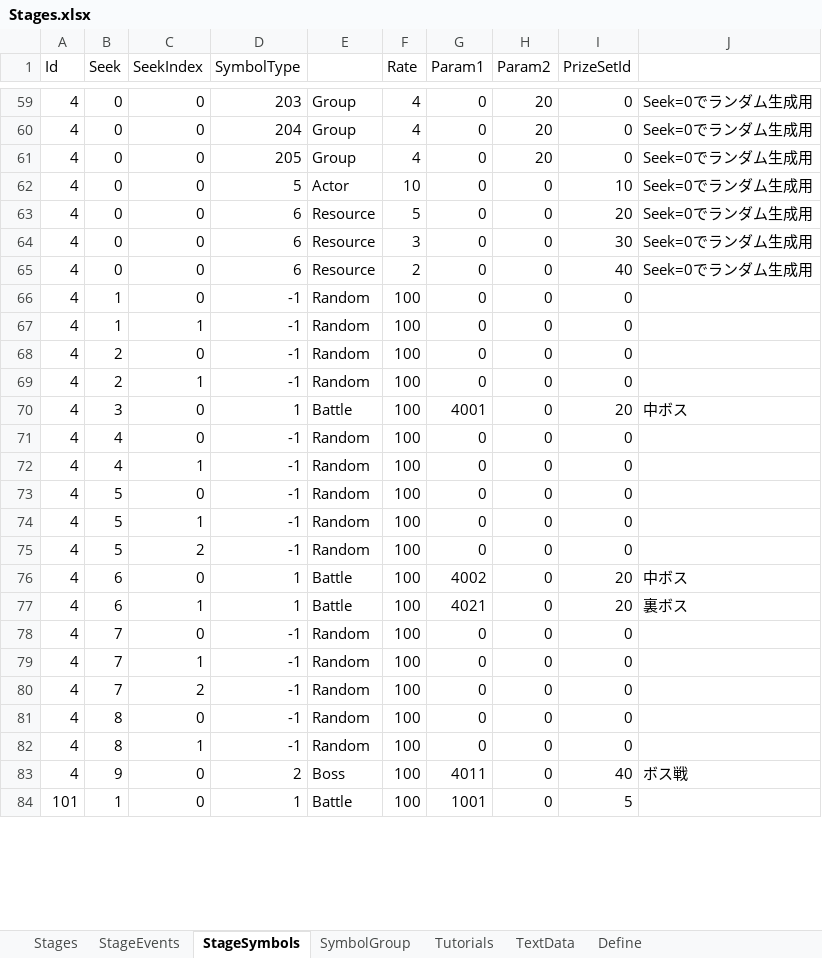
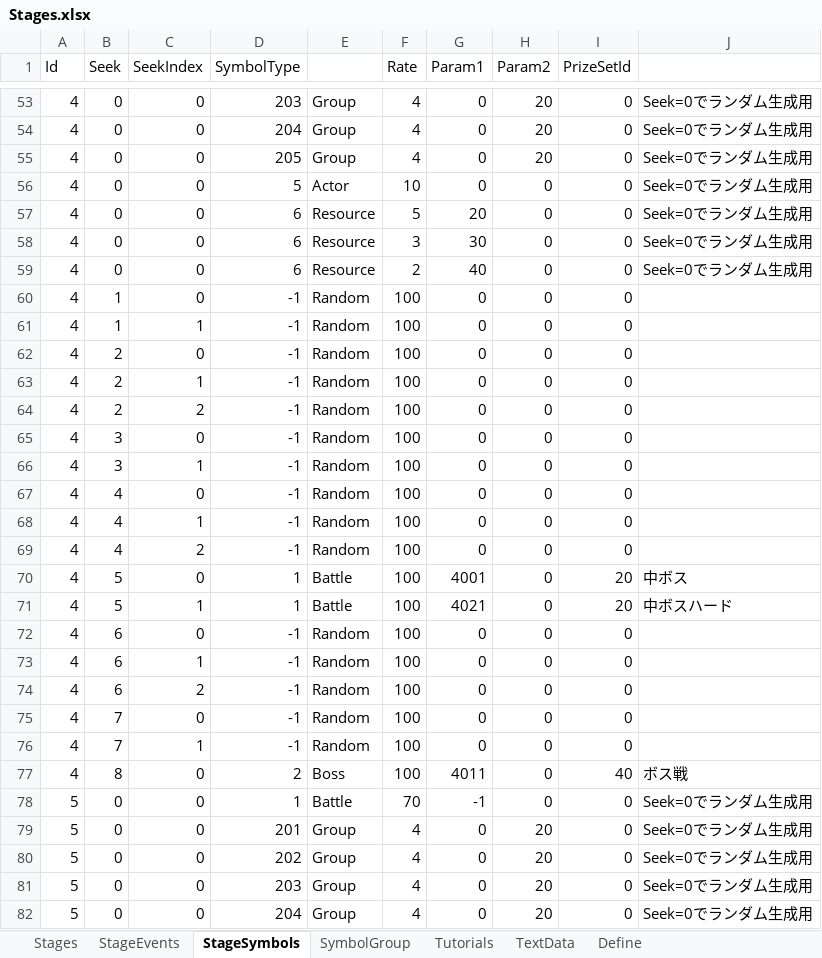
Before and after one commit to seedsclaft/unity, an Excel workbook: Assets/Data/Stages.xlsx, sheet StageSymbols, drawn as a sheet; only a part is shown, gaps mark what is left out; values as stored, in another font and other column widths than the file's, no borders; removed rows and columns are numbered as before the commit, all else as after; the diff covers the shown part only; the diff names each change by its address in the sheet, - before the commit and + after, or states it on an @@ line.

```diff
--- a/Assets/Data/Stages.xlsx (sheet StageSymbols)
+++ b/Assets/Data/Stages.xlsx (sheet StageSymbols)
-I56 (PrizeSetId): 10
+I56 (PrizeSetId): 0
-G57 (Param1): 0
+G57 (Param1): 20
-I57 (PrizeSetId): 20
+I57 (PrizeSetId): 0
-G58 (Param1): 0
+G58 (Param1): 30
-I58 (PrizeSetId): 30
+I58 (PrizeSetId): 0
-G59 (Param1): 0
+G59 (Param1): 40
-I59 (PrizeSetId): 40
+I59 (PrizeSetId): 0
+row 64: 4 | 2 | 2 | -1 | Random | 100 | 0 | 0 | 0
-D65 (SymbolType): 1
+D65 (SymbolType): -1
-E65: Battle
+E65: Random
-G65 (Param1): 4001
+G65 (Param1): 0
-I65 (PrizeSetId): 20
+I65 (PrizeSetId): 0
-J65: 中ボス
+J65: (empty)
+row 66: 4 | 3 | 1 | -1 | Random | 100 | 0 | 0 | 0
+row 69: 4 | 4 | 2 | -1 | Random | 100 | 0 | 0 | 0
+row 70: 4 | 5 | 0 | 1 | Battle | 100 | 4001 | 0 | 20 | 中ボス
+row 71: 4 | 5 | 1 | 1 | Battle | 100 | 4021 | 0 | 20 | 中ボスハード
-B72:B74 (Seek): 5
+B72:B74 (Seek): 6
-row 76: 4 | 6 | 0 | 1 | Battle | 100 | 4002 | 0 | 20 | 中ボス
-row 77: 4 | 6 | 1 | 1 | Battle | 100 | 4021 | 0 | 20 | 裏ボス
-row 80: 4 | 7 | 2 | -1 | Random | 100 | 0 | 0 | 0
-row 81: 4 | 8 | 0 | -1 | Random | 100 | 0 | 0 | 0
-row 82: 4 | 8 | 1 | -1 | Random | 100 | 0 | 0 | 0
-B77 (Seek): 9
+B77 (Seek): 8
-row 84: 101 | 1 | 0 | 1 | Battle | 100 | 1001 | 0 | 5
+row 78: 5 | 0 | 0 | 1 | Battle | 70 | -1 | 0 | 0 | Seek=0でランダム生成用
+row 79: 5 | 0 | 0 | 201 | Group | 4 | 0 | 20 | 0 | Seek=0でランダム生成用
+row 80: 5 | 0 | 0 | 202 | Group | 4 | 0 | 20 | 0 | Seek=0でランダム生成用
+row 81: 5 | 0 | 0 | 203 | Group | 4 | 0 | 20 | 0 | Seek=0でランダム生成用
+row 82: 5 | 0 | 0 | 204 | Group | 4 | 0 | 20 | 0 | Seek=0でランダム生成用
```
Also changed, not shown: 15 added rows, 35 removed rows and 125 edited cells elsewhere in this sheet, sheet Stages, formulas that keep their value, Assets/Data/PrizeSets.xlsx, Assets/Data/Troops.xlsx, 18 other files.
